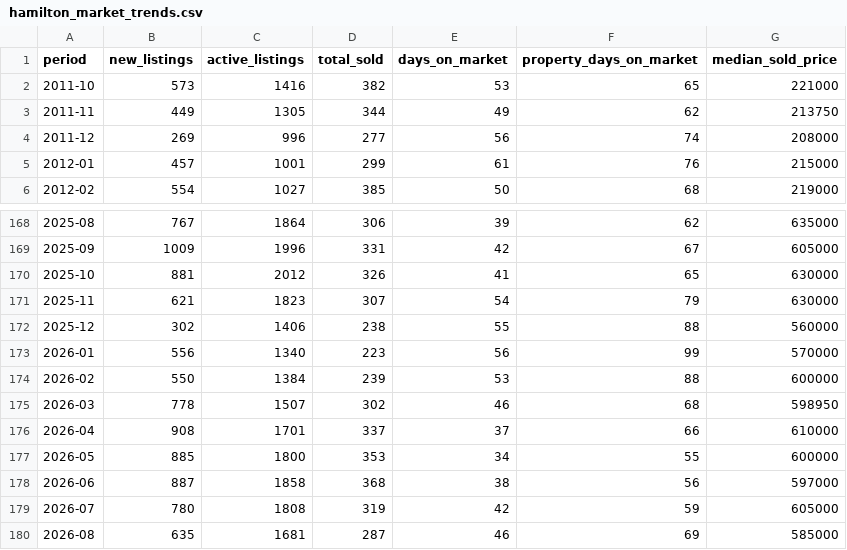
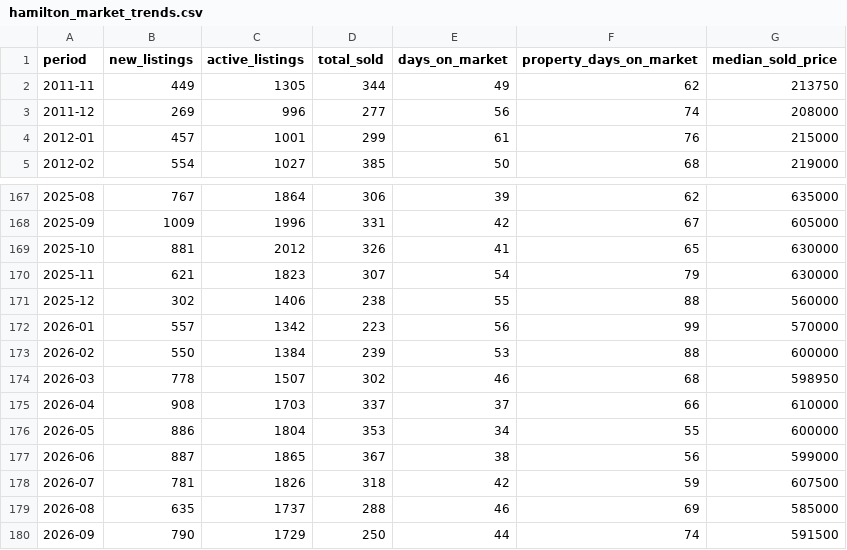
Before and after one commit to knadella/hamont_realestate, a CSV file: hamilton_market_trends.csv, drawn as a sheet; only a part is shown, gaps mark what is left out.

```diff
--- a/hamilton_market_trends.csv
+++ b/hamilton_market_trends.csv
@@ -1,3 +1,2 @@
 period,new_listings,active_listings,total_sold,days_on_market,property_days_on_market,median_sold_price
-2011-10,573,1416,382,53,65,221000
 2011-11,449,1305,344,49,62,213750
@@ -172,9 +171,10 @@ period,new_listings,active_listings,total_sold,days_on_market,property_days_on_m
 2025-12,302,1406,238,55,88,560000
-2026-01,556,1340,223,56,99,570000
+2026-01,557,1342,223,56,99,570000
 2026-02,550,1384,239,53,88,600000
 2026-03,778,1507,302,46,68,598950
-2026-04,908,1701,337,37,66,610000
-2026-05,885,1800,353,34,55,600000
-2026-06,887,1858,368,38,56,597000
-2026-07,780,1808,319,42,59,605000
-2026-08,635,1681,287,46,69,585000
+2026-04,908,1703,337,37,66,610000
+2026-05,886,1804,353,34,55,600000
+2026-06,887,1865,367,38,56,599000
+2026-07,781,1826,318,42,59,607500
+2026-08,635,1737,288,46,69,585000
+2026-09,790,1729,250,44,74,591500
```
Also changed, not shown: 1 other file.
